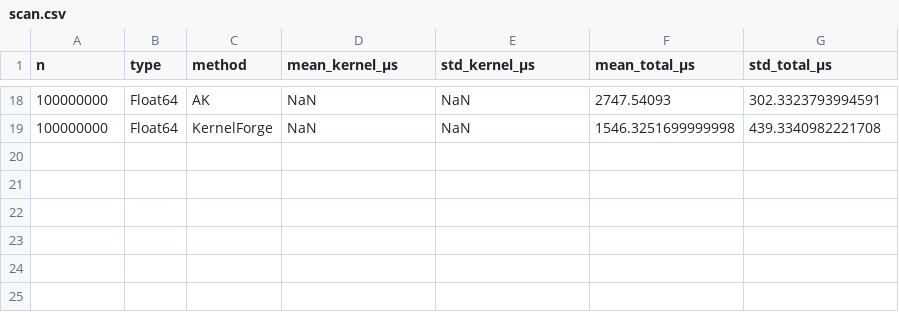
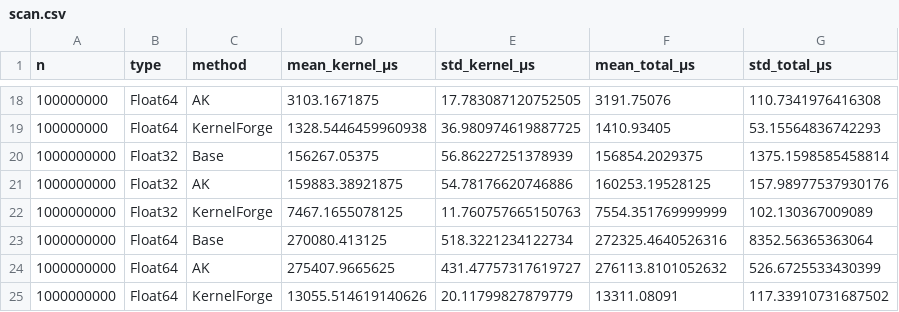
Before and after one commit to epilliat/KernelForge.jl, a CSV file: perfs/julia/results/MI300X/scan.csv, drawn as a sheet; only a part is shown, gaps mark what is left out; the diff covers the shown part only.

```diff
--- a/perfs/julia/results/MI300X/scan.csv
+++ b/perfs/julia/results/MI300X/scan.csv
@@ -18,2 +18,8 @@ n,type,method,mean_kernel_μs,std_kernel_μs,mean_total_μs,std_total_μs
-100000000,Float64,AK,NaN,NaN,2747.54093,302.3323793994591
-100000000,Float64,KernelForge,NaN,NaN,1546.3251699999998,439.3340982221708
+100000000,Float64,AK,3103.1671875,17.783087120752505,3191.75076,110.7341976416308
+100000000,Float64,KernelForge,1328.5446459960938,36.980974619887725,1410.93405,53.15564836742293
+1000000000,Float32,Base,156267.05375,56.86227251378939,156854.2029375,1375.1598585458814
+1000000000,Float32,AK,159883.38921875,54.78176620746886,160253.19528125,157.98977537930176
+1000000000,Float32,KernelForge,7467.1655078125,11.760757665150763,7554.351769999999,102.130367009089
+1000000000,Float64,Base,270080.413125,518.3221234122734,272325.4640526316,8352.56365363064
+1000000000,Float64,AK,275407.9665625,431.47757317619727,276113.8101052632,526.6725533430399
+1000000000,Float64,KernelForge,13055.514619140626,20.11799827879779,13311.08091,117.33910731687502
```
Also changed, not shown: 64 edited cells elsewhere in this file, perfs/julia/results/MI300X/mapreduce.csv, perfs/julia/results/MI300X/matvec.csv, 11 other files.
